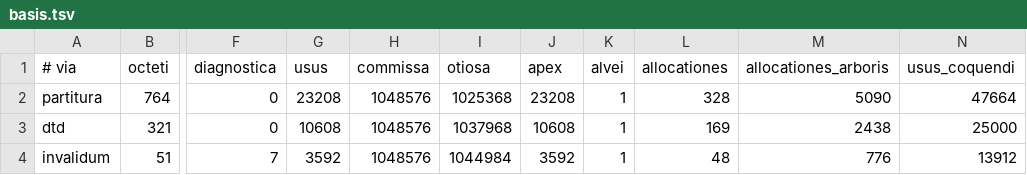
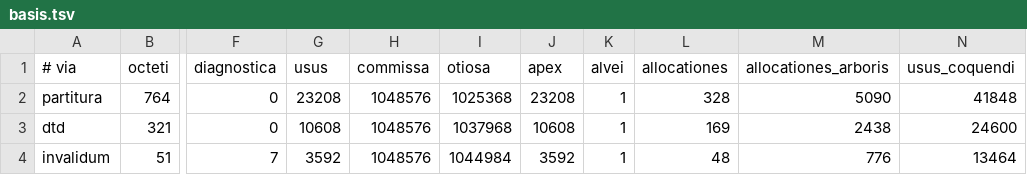
Before and after one commit to farant/rhubarb, a TSV file: xml/probationes/fixa/computus/basis.tsv, drawn as a sheet; only a part is shown, gaps mark what is left out; the diff names each change by its address in the sheet, - before the commit and + after, or states it on an @@ line.

```diff
--- a/xml/probationes/fixa/computus/basis.tsv
+++ b/xml/probationes/fixa/computus/basis.tsv
-N2 (usus_coquendi): 47664
+N2 (usus_coquendi): 41848
-N3 (usus_coquendi): 25000
+N3 (usus_coquendi): 24600
-N4 (usus_coquendi): 13912
+N4 (usus_coquendi): 13464
```
Also changed, not shown: 2 other files.
